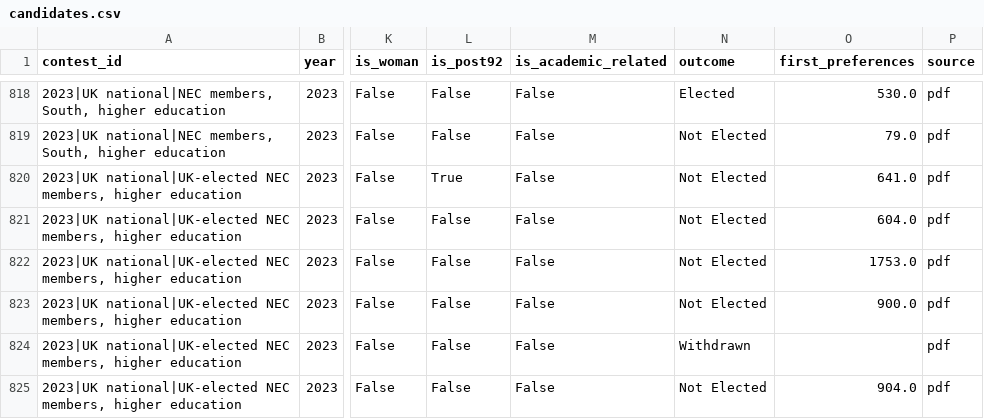
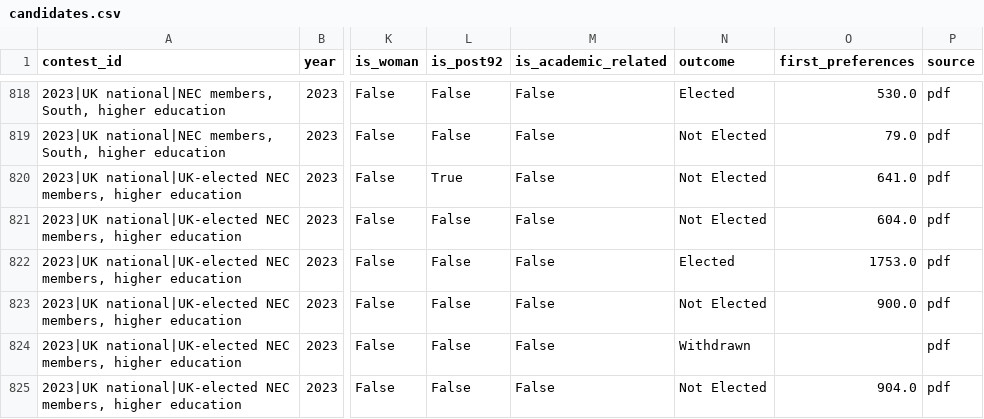
Before and after one commit to bparsia/ucuelections, a CSV file: data/processed/candidates.csv, drawn as a sheet; only a part is shown, gaps mark what is left out; the diff covers the shown part only; the diff names each change by its address in the sheet, - before the commit and + after, or states it on an @@ line.

```diff
--- a/data/processed/candidates.csv
+++ b/data/processed/candidates.csv
-N822 (outcome): Not Elected
+N822 (outcome): Elected
```
Also changed, not shown: 14 edited cells elsewhere in this file, 1 other file.
